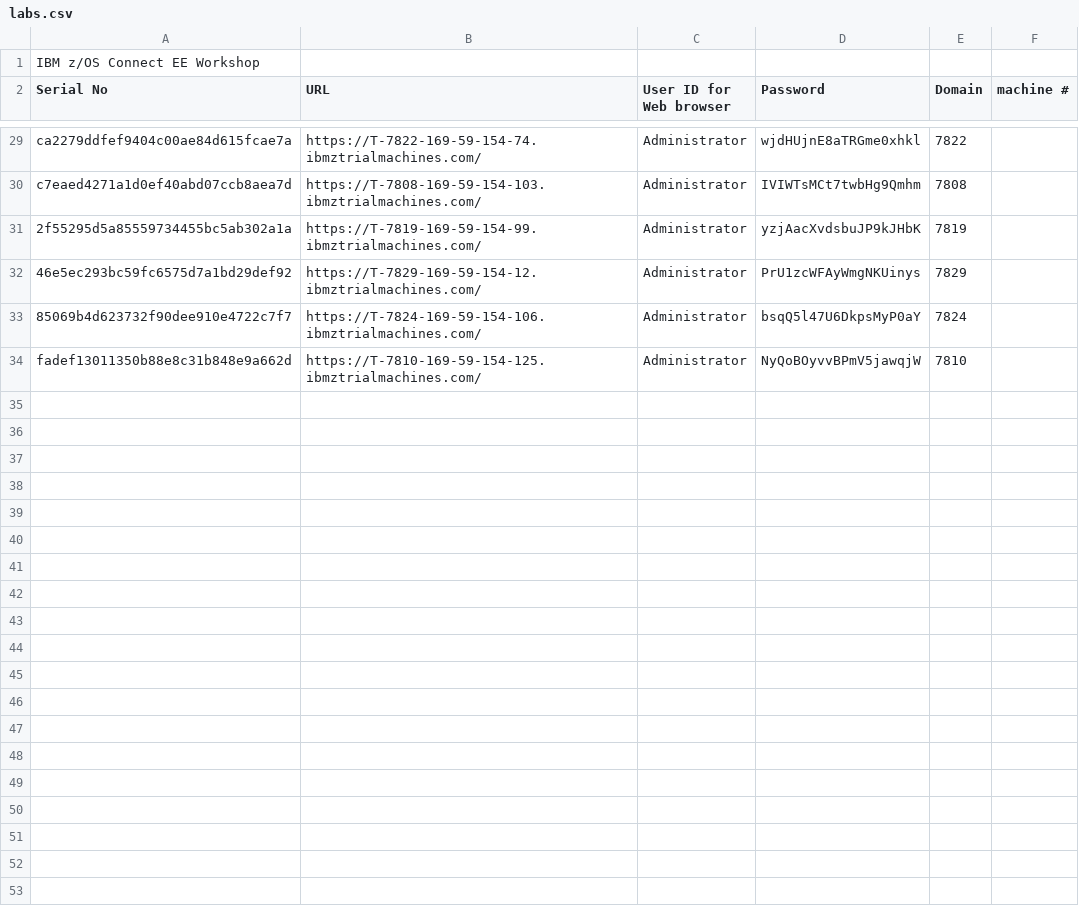
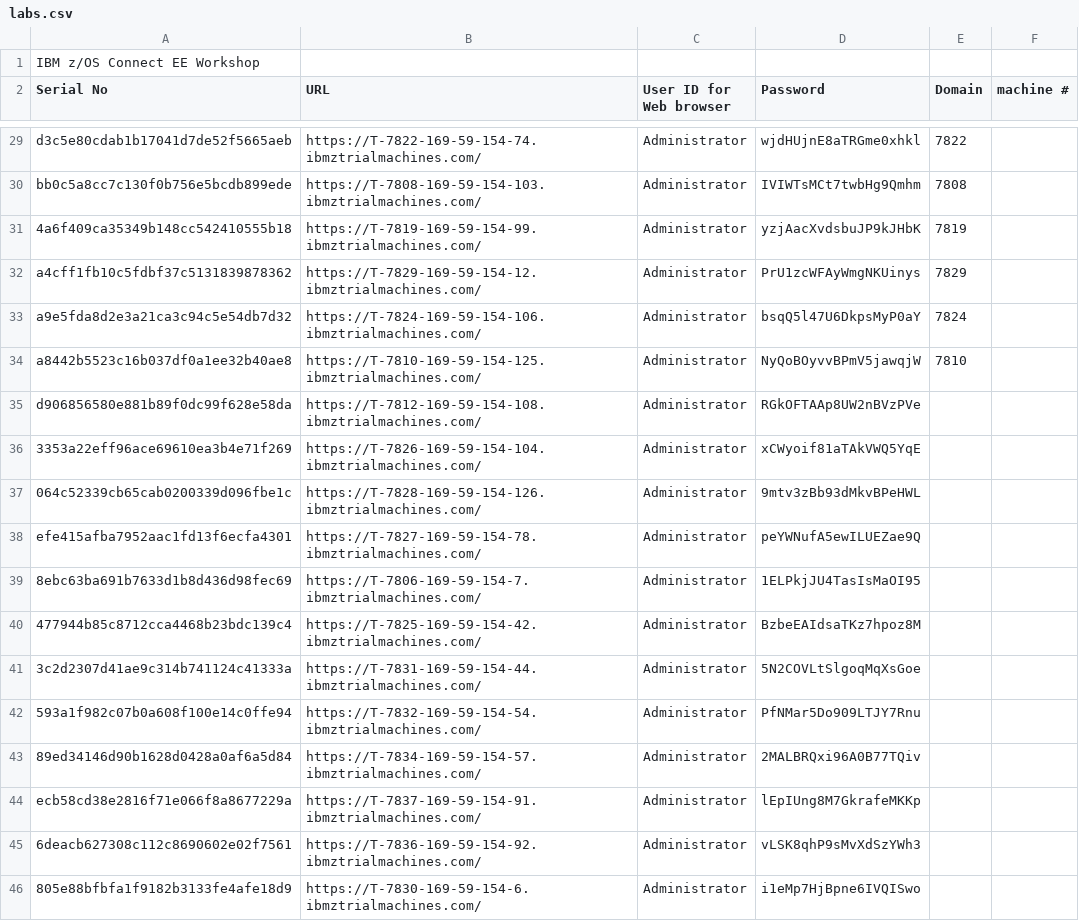
Before and after one commit to emitchj/WSC-zVA-Registation, a CSV file: labs.csv, drawn as a sheet; only a part is shown, gaps mark what is left out; the diff covers the shown part only; the diff names each change by its address in the sheet, - before the commit and + after, or states it on an @@ line.

```diff
--- a/labs.csv
+++ b/labs.csv
-A29 (Serial No): ca2279ddfef9404c00ae84d615fcae7a
+A29 (Serial No): d3c5e80cdab1b17041d7de52f5665aeb
-A30 (Serial No): c7eaed4271a1d0ef40abd07ccb8aea7d
+A30 (Serial No): bb0c5a8cc7c130f0b756e5bcdb899ede
-A31 (Serial No): 2f55295d5a85559734455bc5ab302a1a
+A31 (Serial No): 4a6f409ca35349b148cc542410555b18
-A32 (Serial No): 46e5ec293bc59fc6575d7a1bd29def92
+A32 (Serial No): a4cff1fb10c5fdbf37c5131839878362
-A33 (Serial No): 85069b4d623732f90dee910e4722c7f7
+A33 (Serial No): a9e5fda8d2e3a21ca3c94c5e54db7d32
-A34 (Serial No): fadef13011350b88e8c31b848e9a662d
+A34 (Serial No): a8442b5523c16b037df0a1ee32b40ae8
+row 35: d906856580e881b89f0dc99f628e58da | https://T-7812-169-59-154-108.ibmztrialmachines.com/ | Administrator | RGkOFTAAp8UW2nBVzPVe
+row 36: 3353a22eff96ace69610ea3b4e71f269 | https://T-7826-169-59-154-104.ibmztrialmachines.com/ | Administrator | xCWyoif81aTAkVWQ5YqE
+row 37: 064c52339cb65cab0200339d096fbe1c | https://T-7828-169-59-154-126.ibmztrialmachines.com/ | Administrator | 9mtv3zBb93dMkvBPeHWL
+row 38: efe415afba7952aac1fd13f6ecfa4301 | https://T-7827-169-59-154-78.ibmztrialmachines.com/ | Administrator | peYWNufA5ewILUEZae9Q
+row 39: 8ebc63ba691b7633d1b8d436d98fec69 | https://T-7806-169-59-154-7.ibmztrialmachines.com/ | Administrator | 1ELPkjJU4TasIsMaOI95
+row 40: 477944b85c8712cca4468b23bdc139c4 | https://T-7825-169-59-154-42.ibmztrialmachines.com/ | Administrator | BzbeEAIdsaTKz7hpoz8M
+row 41: 3c2d2307d41ae9c314b741124c41333a | https://T-7831-169-59-154-44.ibmztrialmachines.com/ | Administrator | 5N2COVLtSlgoqMqXsGoe
+row 42: 593a1f982c07b0a608f100e14c0ffe94 | https://T-7832-169-59-154-54.ibmztrialmachines.com/ | Administrator | PfNMar5Do909LTJY7Rnu
+row 43: 89ed34146d90b1628d0428a0af6a5d84 | https://T-7834-169-59-154-57.ibmztrialmachines.com/ | Administrator | 2MALBRQxi96A0B77TQiv
+row 44: ecb58cd38e2816f71e066f8a8677229a | https://T-7837-169-59-154-91.ibmztrialmachines.com/ | Administrator | lEpIUng8M7GkrafeMKKp
+row 45: 6deacb627308c112c8690602e02f7561 | https://T-7836-169-59-154-92.ibmztrialmachines.com/ | Administrator | vLSK8qhP9sMvXdSzYWh3
+row 46: 805e88bfbfa1f9182b3133fe4afe18d9 | https://T-7830-169-59-154-6.ibmztrialmachines.com/ | Administrator | i1eMp7HjBpne6IVQISwo
```
Also changed, not shown: 20 added rows and 26 edited cells elsewhere in this file.
